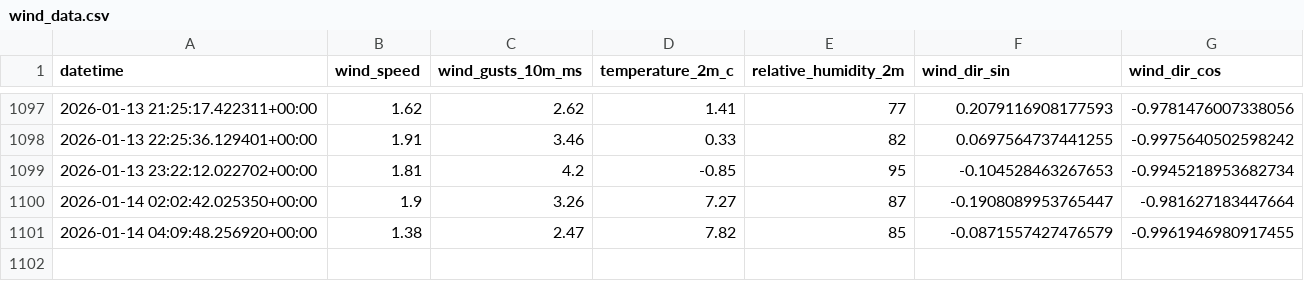
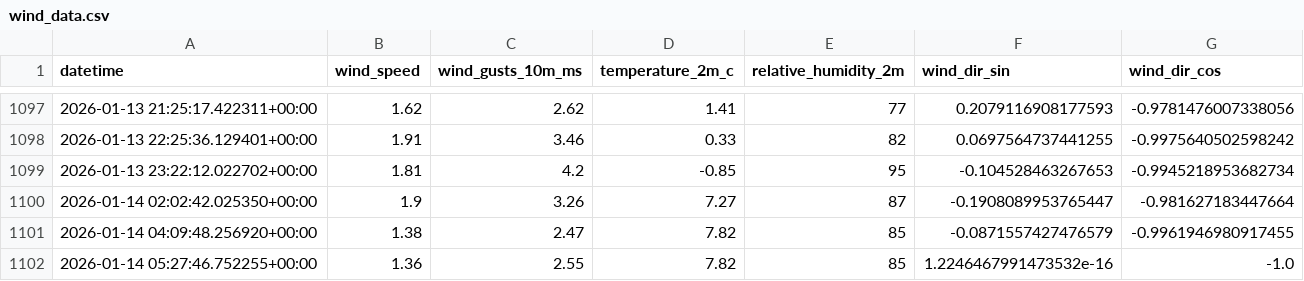
Before and after one commit to nayanananto/wind-data-pipeline, a CSV file: data/wind_data.csv, drawn as a sheet; only a part is shown, gaps mark what is left out.

```diff
--- a/data/wind_data.csv
+++ b/data/wind_data.csv
@@ -1101 +1101,2 @@ datetime,wind_speed,wind_gusts_10m_ms,temperature_2m_c,relative_humidity_2m,wind
 2026-01-14 04:09:48.256920+00:00,1.38,2.47,7.82,85,-0.0871557427476579,-0.9961946980917455
+2026-01-14 05:27:46.752255+00:00,1.36,2.55,7.82,85,1.2246467991473532e-16,-1.0
```
